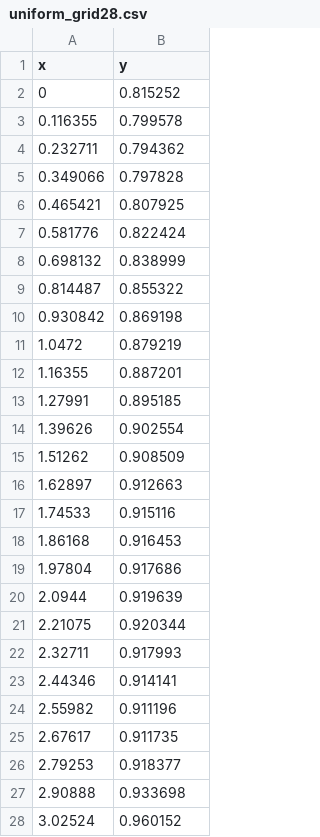
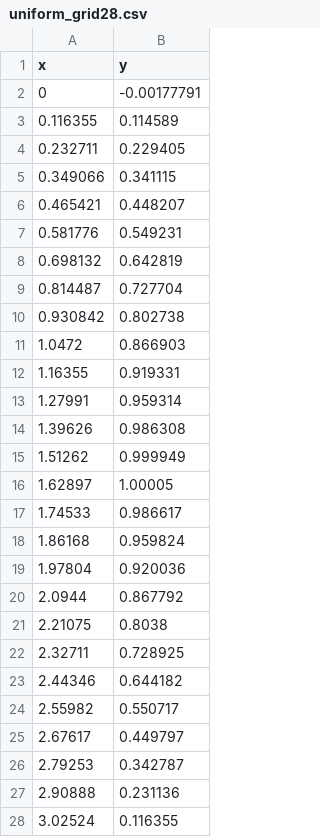
Before and after one commit to vera-nov/cmc-msu, a CSV file: numerical methods/semester 6/task3/heat_equation/uniform_grid28.csv, drawn as a sheet; only a part is shown; the diff covers the shown part only.

```diff
--- a/numerical methods/semester 6/task3/heat_equation/uniform_grid28.csv
+++ b/numerical methods/semester 6/task3/heat_equation/uniform_grid28.csv
@@ -1,28 +1,28 @@
 x,y
-0,0.815252
-0.116355,0.799578
-0.232711,0.794362
-0.349066,0.797828
-0.465421,0.807925
-0.581776,0.822424
-0.698132,0.838999
-0.814487,0.855322
-0.930842,0.869198
-1.0472,0.879219
-1.16355,0.887201
-1.27991,0.895185
-1.39626,0.902554
-1.51262,0.908509
-1.62897,0.912663
-1.74533,0.915116
-1.86168,0.916453
-1.97804,0.917686
-2.0944,0.919639
-2.21075,0.920344
-2.32711,0.917993
-2.44346,0.914141
-2.55982,0.911196
-2.67617,0.911735
-2.79253,0.918377
-2.90888,0.933698
-3.02524,0.960152
+0,-0.00177791
+0.116355,0.114589
+0.232711,0.229405
+0.349066,0.341115
+0.465421,0.448207
+0.581776,0.549231
+0.698132,0.642819
+0.814487,0.727704
+0.930842,0.802738
+1.0472,0.866903
+1.16355,0.919331
+1.27991,0.959314
+1.39626,0.986308
+1.51262,0.999949
+1.62897,1.00005
+1.74533,0.986617
+1.86168,0.959824
+1.97804,0.920036
+2.0944,0.867792
+2.21075,0.8038
+2.32711,0.728925
+2.44346,0.644182
+2.55982,0.550717
+2.67617,0.449797
+2.79253,0.342787
+2.90888,0.231136
+3.02524,0.116355
```
Also changed, not shown: 1 edited cell elsewhere in this file, numerical methods/semester 6/task3/heat_equation/nonuniform_grid106.csv, numerical methods/semester 6/task3/heat_equation/nonuniform_grid28.csv, 32 other files.
